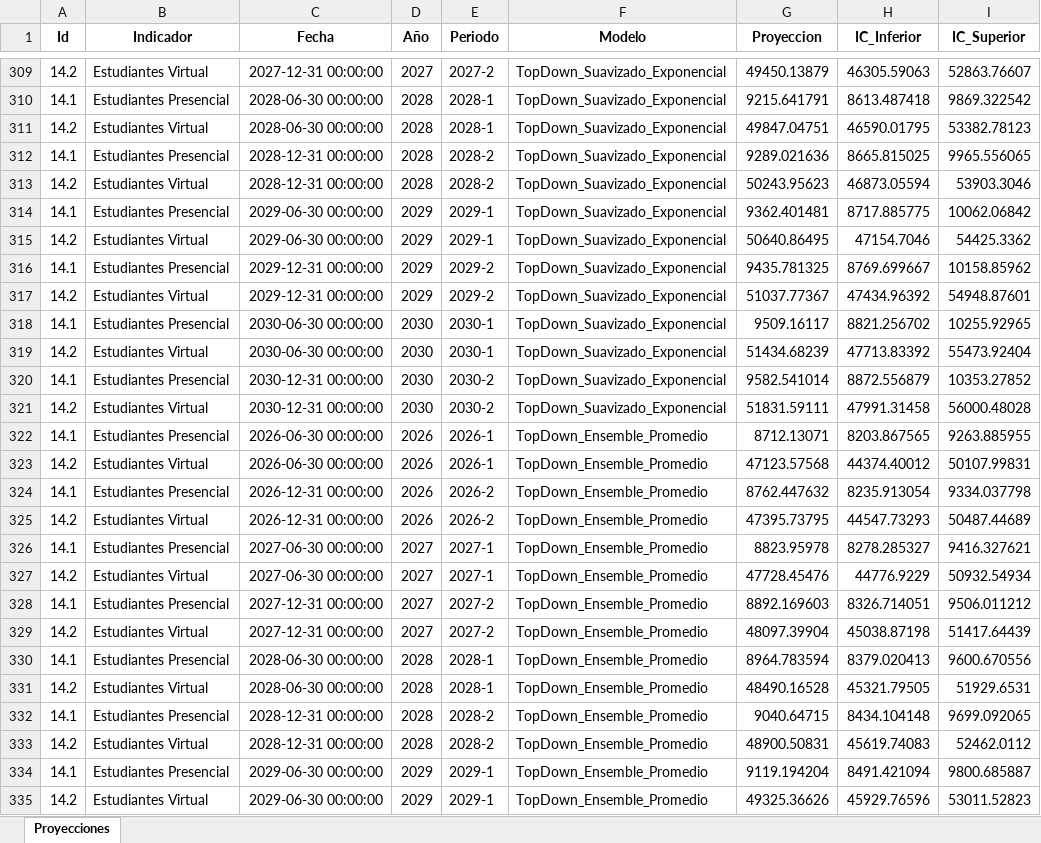
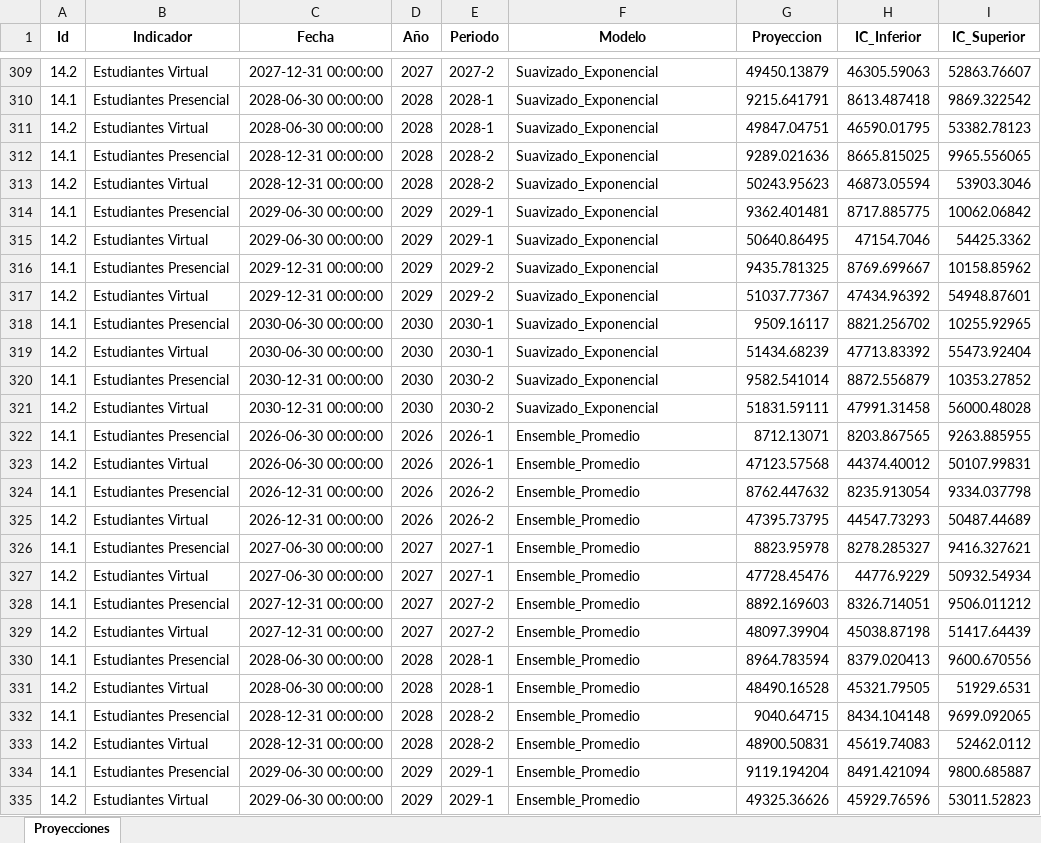
Before and after one commit to Ximena5745/Modelo_Prospectivo, an Excel workbook: Data/Proyecciones_Multimodelo.xlsx, sheet Proyecciones, drawn as a sheet; only a part is shown, gaps mark what is left out; values as stored, in another font and other column widths than the file's, no borders; the diff covers the shown part only; the diff names each change by its address in the sheet, - before the commit and + after, or states it on an @@ line.

```diff
--- a/Data/Proyecciones_Multimodelo.xlsx (sheet Proyecciones)
+++ b/Data/Proyecciones_Multimodelo.xlsx (sheet Proyecciones)
-F309:F321 (Modelo): TopDown_Suavizado_Exponencial
+F309:F321 (Modelo): Suavizado_Exponencial
-F322:F335 (Modelo): TopDown_Ensemble_Promedio
+F322:F335 (Modelo): Ensemble_Promedio
```
Also changed, not shown: 263 edited cells and cell formats elsewhere in this sheet, Data/Dataset_Unificado.xlsx.
